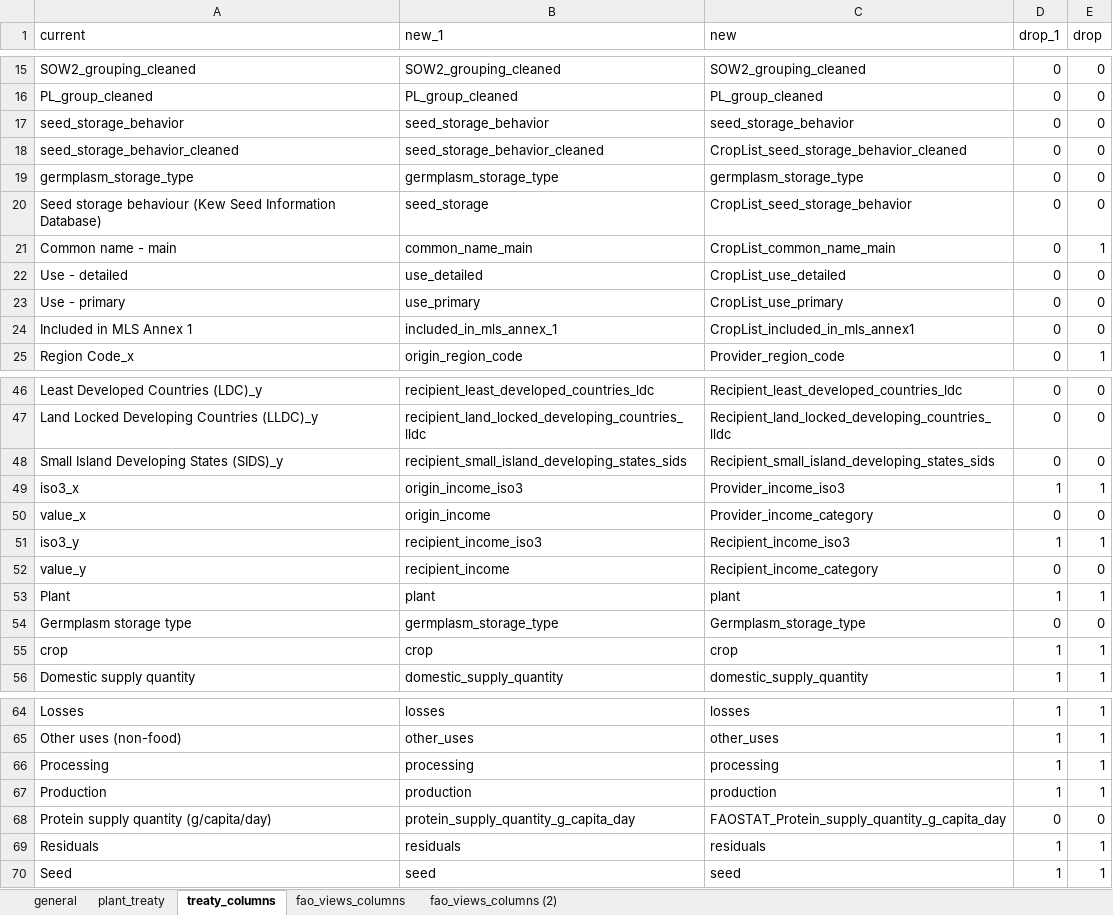
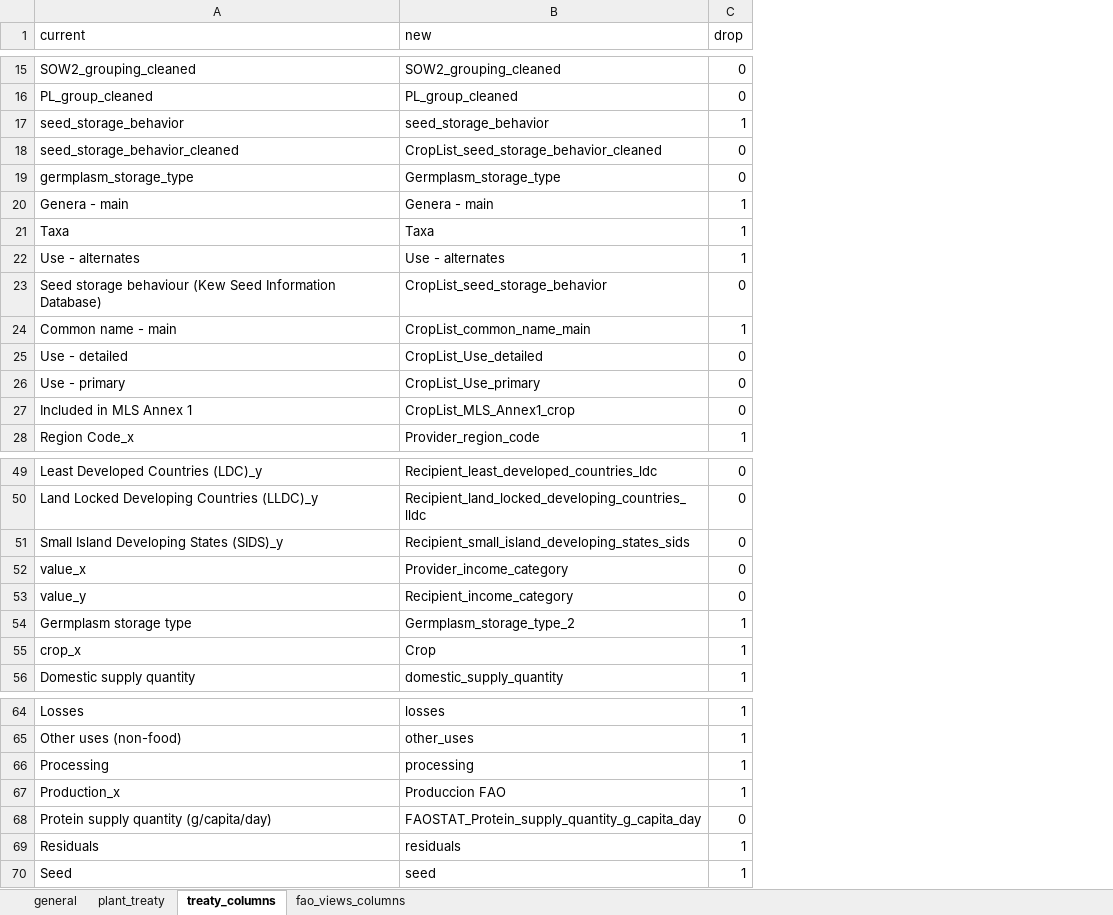
Before and after one commit to CIAT-DAPA/fao_sow, an Excel workbook: data/conf/conf.xlsx, sheet treaty_columns, drawn as a sheet; only a part is shown, gaps mark what is left out; values as stored, in another font and other column widths than the file's, no cell formats; removed rows and columns are numbered as before the commit, all else as after; the diff covers the shown part only; the diff names each change by its address in the sheet, - before the commit and + after, or states it on an @@ line.

Commit message:
fixed changes in the columns names

```diff
--- a/data/conf/conf.xlsx (sheet treaty_columns)
+++ b/data/conf/conf.xlsx (sheet treaty_columns)
-sheet tab: fao_views_columns (2)
-column B (new_1), rows 15-25: SOW2_grouping_cleaned | PL_group_cleaned | seed_storage_behavior | seed_storage_behavior_cleaned | germplasm_storage_type | seed_storage | common_name_main | use_detailed | use_primary | included_in_mls_annex_1 | origin_region_code; rows 46-48: recipient_least_developed_countries_ldc | recipient_land_locked_developing_countries_lldc | recipient_small_island_developing_states_sids; row 50: origin_income; row 52: recipient_income; rows 54-56: germplasm_storage_type | crop | domestic_supply_quantity; rows 64-70: losses | other_uses | processing | production | protein_supply_quantity_g_capita_day | residuals | seed
-column D (drop_1), rows 15-25: all 0; rows 46-48: all 0; row 50: 0; row 52: 0; rows 54-56: 0 | 1 | 1; rows 64-70: 1 | 1 | 1 | 1 | 0 | 1 | 1
-C17 (drop): 0
+C17 (drop): 1
-B19 (new): germplasm_storage_type
+B19 (new): Germplasm_storage_type
+row 20: Genera - main | Genera - main | 1
+row 21: Taxa | Taxa | 1
+row 22: Use - alternates | Use - alternates | 1
-B25 (new): CropList_use_detailed
+B25 (new): CropList_Use_detailed
-B26 (new): CropList_use_primary
+B26 (new): CropList_Use_primary
-B27 (new): CropList_included_in_mls_annex1
+B27 (new): CropList_MLS_Annex1_crop
-row 49: iso3_x | origin_income_iso3 | Provider_income_iso3 | 1 | 1
-row 51: iso3_y | recipient_income_iso3 | Recipient_income_iso3 | 1 | 1
-row 53: Plant | plant | plant | 1 | 1
-B54 (new): Germplasm_storage_type
+B54 (new): Germplasm_storage_type_2
-C54 (drop): 0
+C54 (drop): 1
-A55 (current): crop
+A55 (current): crop_x
-B55 (new): crop
+B55 (new): Crop
-A67 (current): Production
+A67 (current): Production_x
-B67 (new): production
+B67 (new): Produccion FAO
```
Also changed, not shown: 10 edited cells elsewhere in this sheet, sheet fao_views_columns, cell formats, 1 other file.
